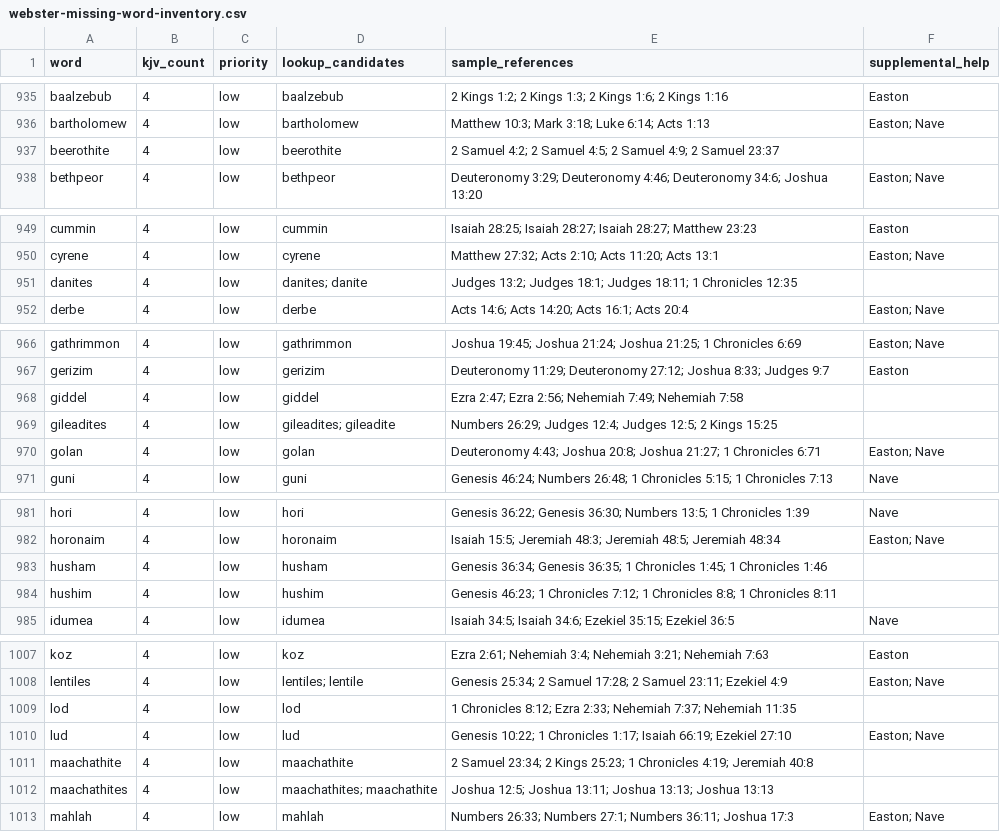
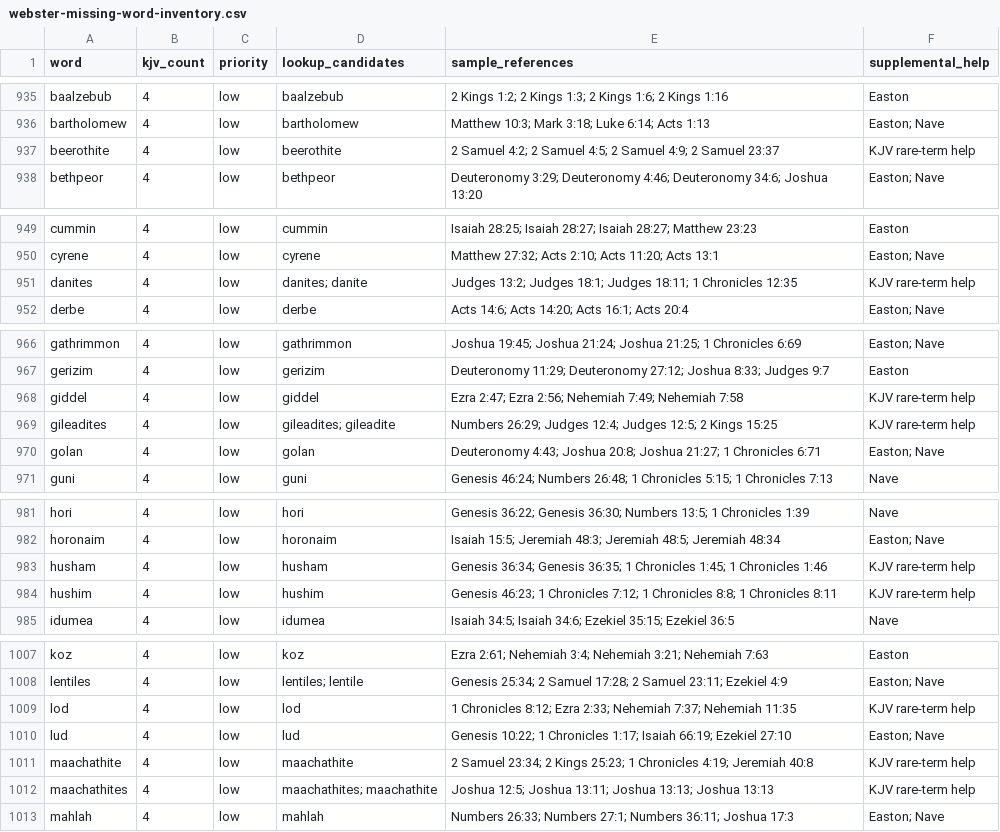
Before and after one commit to scheerfactor/bible-study-app, a CSV file: data/reports/webster-missing-word-inventory.csv, drawn as a sheet; only a part is shown, gaps mark what is left out; the diff covers the shown part only.

```diff
--- a/data/reports/webster-missing-word-inventory.csv
+++ b/data/reports/webster-missing-word-inventory.csv
@@ -936,3 +936,3 @@
 "bartholomew","4","low","bartholomew","Matthew 10:3; Mark 3:18; Luke 6:14; Acts 1:13","Easton; Nave"
-"beerothite","4","low","beerothite","2 Samuel 4:2; 2 Samuel 4:5; 2 Samuel 4:9; 2 Samuel 23:37",""
+"beerothite","4","low","beerothite","2 Samuel 4:2; 2 Samuel 4:5; 2 Samuel 4:9; 2 Samuel 23:37","KJV rare-term help"
 "bethpeor","4","low","bethpeor","Deuteronomy 3:29; Deuteronomy 4:46; Deuteronomy 34:6; Joshua 13:20","Easton; Nave"
@@ -950,3 +950,3 @@
 "cyrene","4","low","cyrene","Matthew 27:32; Acts 2:10; Acts 11:20; Acts 13:1","Easton; Nave"
-"danites","4","low","danites; danite","Judges 13:2; Judges 18:1; Judges 18:11; 1 Chronicles 12:35",""
+"danites","4","low","danites; danite","Judges 13:2; Judges 18:1; Judges 18:11; 1 Chronicles 12:35","KJV rare-term help"
 "derbe","4","low","derbe","Acts 14:6; Acts 14:20; Acts 16:1; Acts 20:4","Easton; Nave"
@@ -967,4 +967,4 @@
 "gerizim","4","low","gerizim","Deuteronomy 11:29; Deuteronomy 27:12; Joshua 8:33; Judges 9:7","Easton"
-"giddel","4","low","giddel","Ezra 2:47; Ezra 2:56; Nehemiah 7:49; Nehemiah 7:58",""
-"gileadites","4","low","gileadites; gileadite","Numbers 26:29; Judges 12:4; Judges 12:5; 2 Kings 15:25",""
+"giddel","4","low","giddel","Ezra 2:47; Ezra 2:56; Nehemiah 7:49; Nehemiah 7:58","KJV rare-term help"
+"gileadites","4","low","gileadites; gileadite","Numbers 26:29; Judges 12:4; Judges 12:5; 2 Kings 15:25","KJV rare-term help"
 "golan","4","low","golan","Deuteronomy 4:43; Joshua 20:8; Joshua 21:27; 1 Chronicles 6:71","Easton; Nave"
@@ -982,4 +982,4 @@
 "horonaim","4","low","horonaim","Isaiah 15:5; Jeremiah 48:3; Jeremiah 48:5; Jeremiah 48:34","Easton; Nave"
-"husham","4","low","husham","Genesis 36:34; Genesis 36:35; 1 Chronicles 1:45; 1 Chronicles 1:46",""
-"hushim","4","low","hushim","Genesis 46:23; 1 Chronicles 7:12; 1 Chronicles 8:8; 1 Chronicles 8:11",""
+"husham","4","low","husham","Genesis 36:34; Genesis 36:35; 1 Chronicles 1:45; 1 Chronicles 1:46","KJV rare-term help"
+"hushim","4","low","hushim","Genesis 46:23; 1 Chronicles 7:12; 1 Chronicles 8:8; 1 Chronicles 8:11","KJV rare-term help"
 "idumea","4","low","idumea","Isaiah 34:5; Isaiah 34:6; Ezekiel 35:15; Ezekiel 36:5","Nave"
@@ -1008,6 +1008,6 @@
 "lentiles","4","low","lentiles; lentile","Genesis 25:34; 2 Samuel 17:28; 2 Samuel 23:11; Ezekiel 4:9","Easton; Nave"
-"lod","4","low","lod","1 Chronicles 8:12; Ezra 2:33; Nehemiah 7:37; Nehemiah 11:35",""
+"lod","4","low","lod","1 Chronicles 8:12; Ezra 2:33; Nehemiah 7:37; Nehemiah 11:35","KJV rare-term help"
 "lud","4","low","lud","Genesis 10:22; 1 Chronicles 1:17; Isaiah 66:19; Ezekiel 27:10","Easton; Nave"
-"maachathite","4","low","maachathite","2 Samuel 23:34; 2 Kings 25:23; 1 Chronicles 4:19; Jeremiah 40:8",""
-"maachathites","4","low","maachathites; maachathite","Joshua 12:5; Joshua 13:11; Joshua 13:13; Joshua 13:13",""
+"maachathite","4","low","maachathite","2 Samuel 23:34; 2 Kings 25:23; 1 Chronicles 4:19; Jeremiah 40:8","KJV rare-term help"
+"maachathites","4","low","maachathites; maachathite","Joshua 12:5; Joshua 13:11; Joshua 13:13; Joshua 13:13","KJV rare-term help"
 "mahlah","4","low","mahlah","Numbers 26:33; Numbers 27:1; Numbers 36:11; Joshua 17:3","Easton; Nave"
```
Also changed, not shown: 3 edited cells elsewhere in this file, 5 other files.
